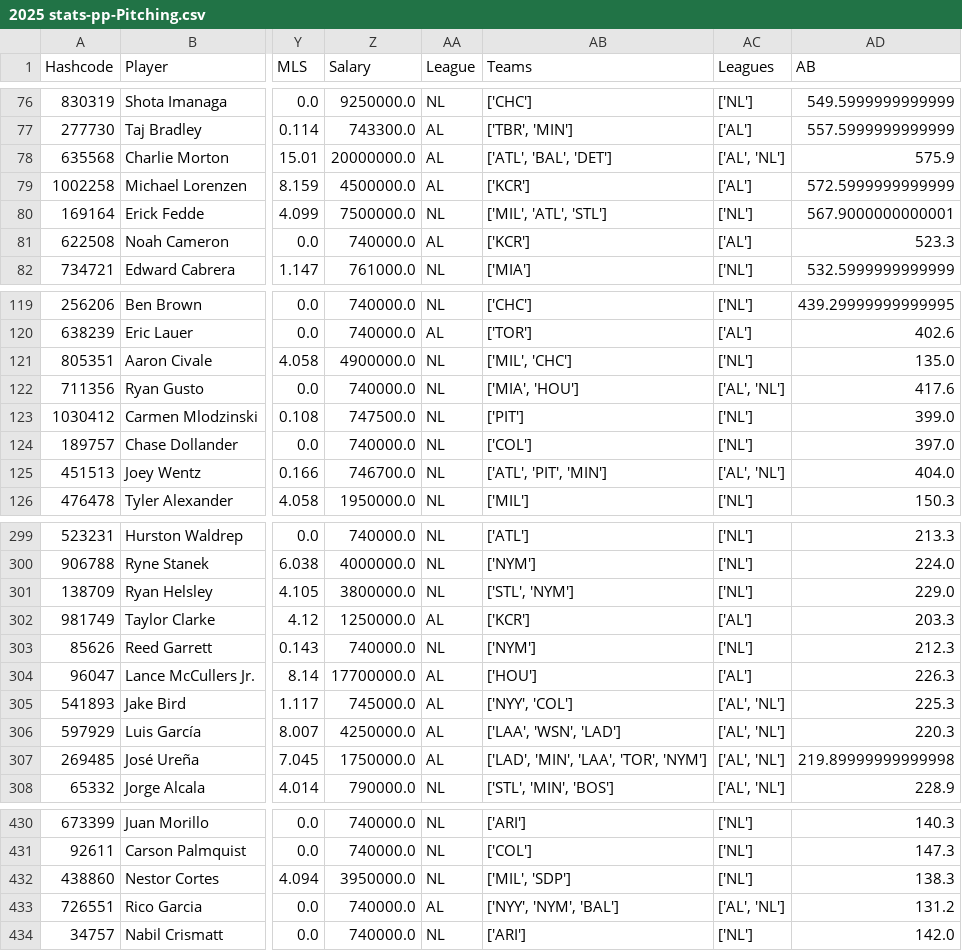
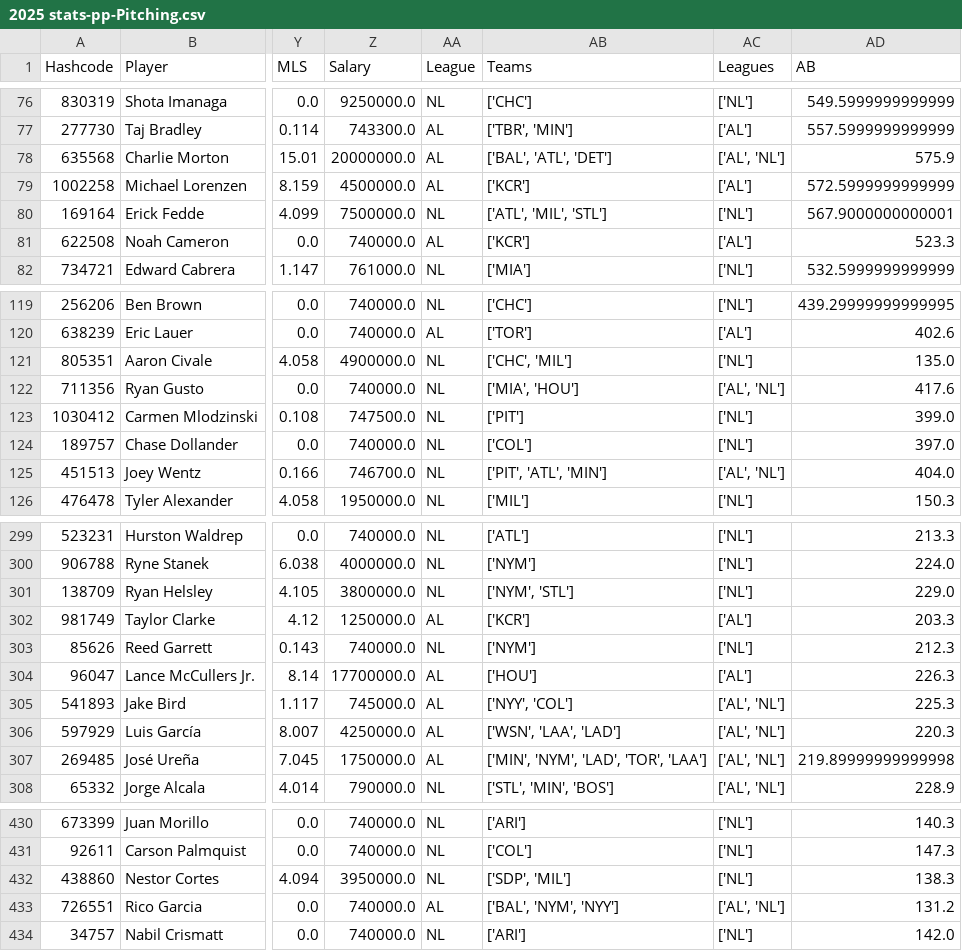
Before and after one commit to JimMaastricht5/baseballsim, a CSV file: 2025 stats-pp-Pitching.csv, drawn as a sheet; only a part is shown, gaps mark what is left out; the diff covers the shown part only; the diff names each change by its address in the sheet, - before the commit and + after, or states it on an @@ line.

```diff
--- a/2025 stats-pp-Pitching.csv
+++ b/2025 stats-pp-Pitching.csv
-AB78 (Teams): ['ATL', 'BAL', 'DET']
+AB78 (Teams): ['BAL', 'ATL', 'DET']
-AB80 (Teams): ['MIL', 'ATL', 'STL']
+AB80 (Teams): ['ATL', 'MIL', 'STL']
-AB121 (Teams): ['MIL', 'CHC']
+AB121 (Teams): ['CHC', 'MIL']
-AB125 (Teams): ['ATL', 'PIT', 'MIN']
+AB125 (Teams): ['PIT', 'ATL', 'MIN']
-AB301 (Teams): ['STL', 'NYM']
+AB301 (Teams): ['NYM', 'STL']
-AB306 (Teams): ['LAA', 'WSN', 'LAD']
+AB306 (Teams): ['WSN', 'LAA', 'LAD']
-AB307 (Teams): ['LAD', 'MIN', 'LAA', 'TOR', 'NYM']
+AB307 (Teams): ['MIN', 'NYM', 'LAD', 'TOR', 'LAA']
-AB432 (Teams): ['MIL', 'SDP']
+AB432 (Teams): ['SDP', 'MIL']
-AB433 (Teams): ['NYY', 'NYM', 'BAL']
+AB433 (Teams): ['BAL', 'NYM', 'NYY']
```
Also changed, not shown: 35 edited cells elsewhere in this file, 2025 stats-pp-Batting.csv, 1 other file.
